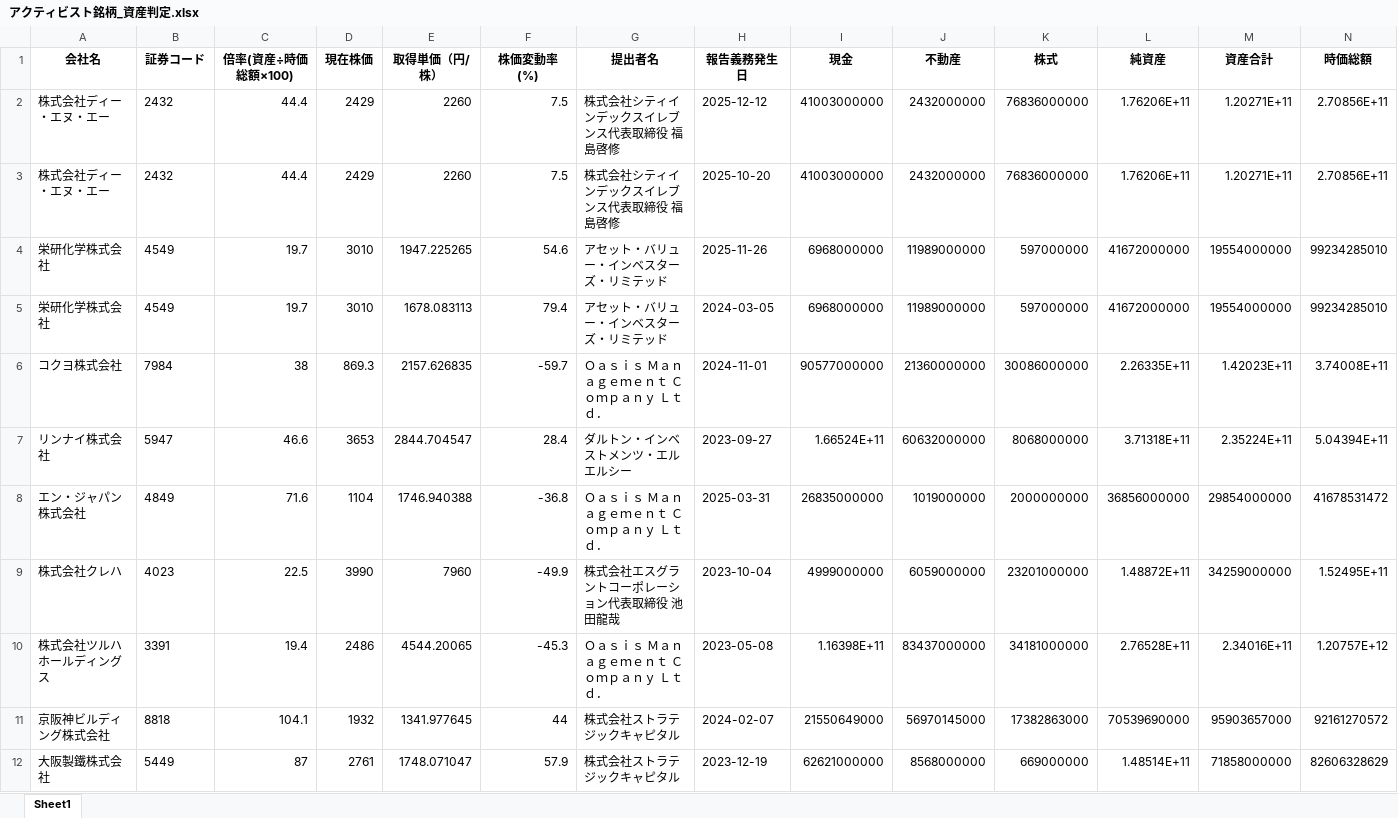
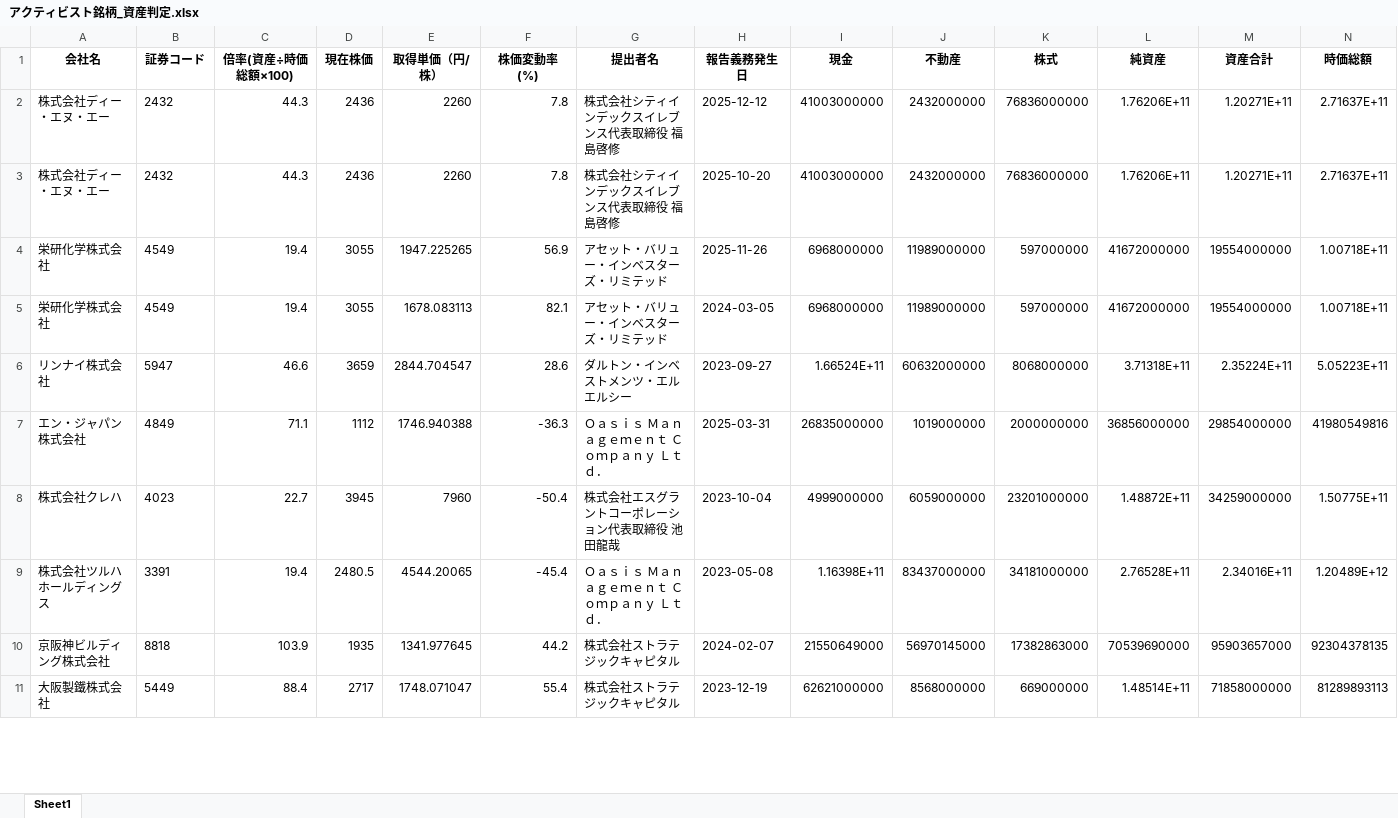
Before and after one commit to harubon1027-pixel/activist-results, an Excel workbook: docs/アクティビスト銘柄_資産判定.xlsx, sheet Sheet1, drawn as a sheet; only a part is shown; values as stored, in another font and other column widths than the file's, no borders; removed rows and columns are numbered as before the commit, all else as after; the diff covers the shown part only; the diff names each change by its address in the sheet, - before the commit and + after, or states it on an @@ line.

```diff
--- a/docs/アクティビスト銘柄_資産判定.xlsx (sheet Sheet1)
+++ b/docs/アクティビスト銘柄_資産判定.xlsx (sheet Sheet1)
-C2:C3 (倍率(資産÷時価総額×100)): 44.4
+C2:C3 (倍率(資産÷時価総額×100)): 44.3
-D2:D3 (現在株価): 2429
+D2:D3 (現在株価): 2436
-F2:F3 (株価変動率(%)): 7.5
+F2:F3 (株価変動率(%)): 7.8
-N2:N3 (時価総額): 2.70856E+11
+N2:N3 (時価総額): 2.71637E+11
-C4:C5 (倍率(資産÷時価総額×100)): 19.7
+C4:C5 (倍率(資産÷時価総額×100)): 19.4
-D4:D5 (現在株価): 3010
+D4:D5 (現在株価): 3055
-F4 (株価変動率(%)): 54.6
+F4 (株価変動率(%)): 56.9
-N4:N5 (時価総額): 99234285010
+N4:N5 (時価総額): 1.00718E+11
-F5 (株価変動率(%)): 79.4
+F5 (株価変動率(%)): 82.1
-row 6: コクヨ株式会社 | 7984 | 38 | 869.3 | 2157.626835 | -59.7 | Ｏａｓｉｓ Ｍａｎａｇｅｍｅｎｔ Ｃｏｍｐａｎｙ Ｌｔｄ． | 2024-11-01 | 90577000000 | 21360000000 | 30086000000 | 2.26335E+11 | 1.42023E+11 | 3.74008E+11
-D6 (現在株価): 3653
+D6 (現在株価): 3659
-F6 (株価変動率(%)): 28.4
+F6 (株価変動率(%)): 28.6
-N6 (時価総額): 5.04394E+11
+N6 (時価総額): 5.05223E+11
-C7 (倍率(資産÷時価総額×100)): 71.6
+C7 (倍率(資産÷時価総額×100)): 71.1
-D7 (現在株価): 1104
+D7 (現在株価): 1112
-F7 (株価変動率(%)): -36.8
+F7 (株価変動率(%)): -36.3
-N7 (時価総額): 41678531472
+N7 (時価総額): 41980549816
-C8 (倍率(資産÷時価総額×100)): 22.5
+C8 (倍率(資産÷時価総額×100)): 22.7
-D8 (現在株価): 3990
+D8 (現在株価): 3945
-F8 (株価変動率(%)): -49.9
+F8 (株価変動率(%)): -50.4
-N8 (時価総額): 1.52495E+11
+N8 (時価総額): 1.50775E+11
-D9 (現在株価): 2486
+D9 (現在株価): 2480.5
-F9 (株価変動率(%)): -45.3
+F9 (株価変動率(%)): -45.4
-N9 (時価総額): 1.20757E+12
+N9 (時価総額): 1.20489E+12
-C10 (倍率(資産÷時価総額×100)): 104.1
+C10 (倍率(資産÷時価総額×100)): 103.9
-D10 (現在株価): 1932
+D10 (現在株価): 1935
-F10 (株価変動率(%)): 44
+F10 (株価変動率(%)): 44.2
-N10 (時価総額): 92161270572
+N10 (時価総額): 92304378135
-C11 (倍率(資産÷時価総額×100)): 87
+C11 (倍率(資産÷時価総額×100)): 88.4
-D11 (現在株価): 2761
+D11 (現在株価): 2717
-F11 (株価変動率(%)): 57.9
+F11 (株価変動率(%)): 55.4
-N11 (時価総額): 82606328629
+N11 (時価総額): 81289893113
```
Also changed, not shown: 2 added rows, 2 removed rows and 451 edited cells elsewhere in this sheet, docs/アクティビスト銘柄一覧.xlsx, 1 other file.
